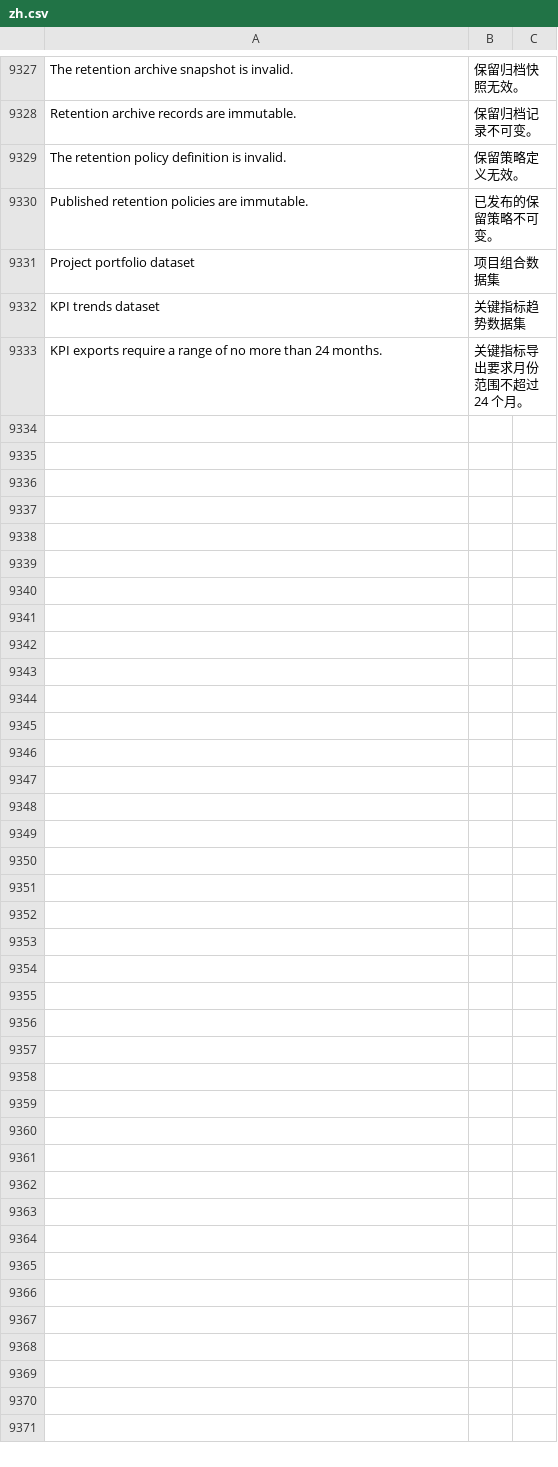
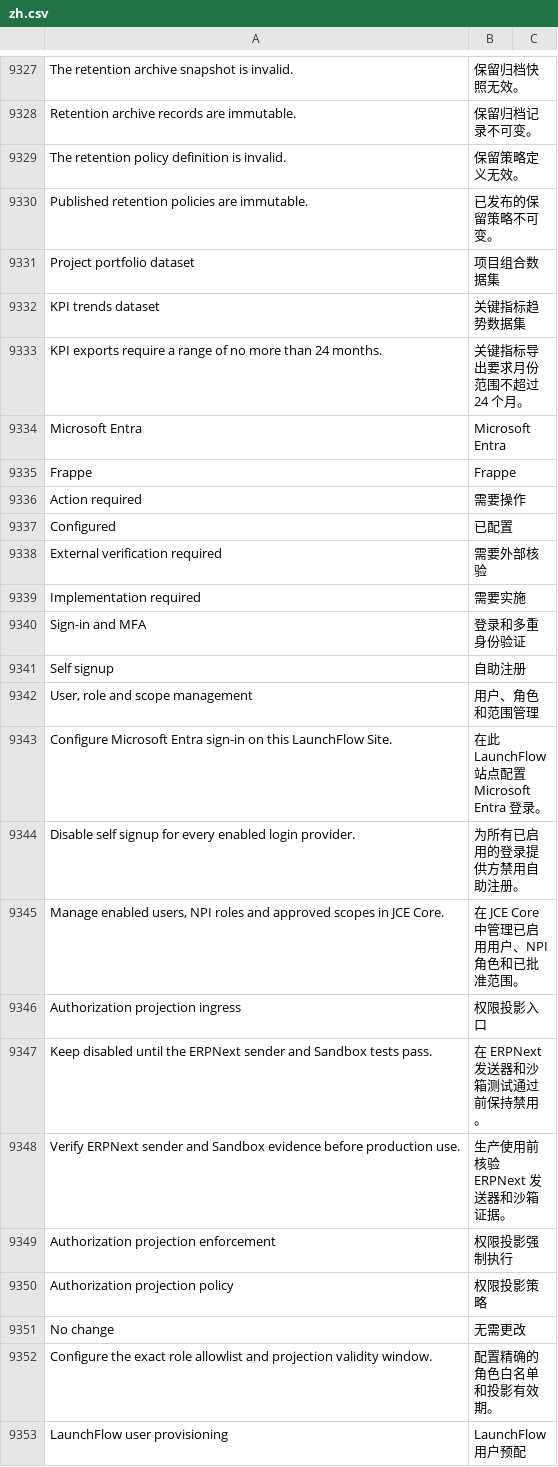
Before and after one commit to kaibowang-hash/jce_npi, a CSV file: apps/npi_core/npi_core/translations/zh.csv, drawn as a sheet; only a part is shown, gaps mark what is left out; the diff covers the shown part only; the diff names each change by its address in the sheet, - before the commit and + after, or states it on an @@ line.

```diff
--- a/apps/npi_core/npi_core/translations/zh.csv
+++ b/apps/npi_core/npi_core/translations/zh.csv
+row 9334: Microsoft Entra | Microsoft Entra
+row 9335: Frappe | Frappe
+row 9336: Action required | 需要操作
+row 9337: Configured | 已配置
+row 9338: External verification required | 需要外部核验
+row 9339: Implementation required | 需要实施
+row 9340: Sign-in and MFA | 登录和多重身份验证
+row 9341: Self signup | 自助注册
+row 9342: User, role and scope management | 用户、角色和范围管理
+row 9343: Configure Microsoft Entra sign-in on this LaunchFlow Site. | 在此 LaunchFlow 站点配置 Microsoft Entra 登录。
+row 9344: Disable self signup for every enabled login provider. | 为所有已启用的登录提供方禁用自助注册。
+row 9345: Manage enabled users, NPI roles and approved scopes in JCE Core. | 在 JCE Core 中管理已启用用户、NPI 角色和已批准范围。
+row 9346: Authorization projection ingress | 权限投影入口
+row 9347: Keep disabled until the ERPNext sender and Sandbox tests pass. | 在 ERPNext 发送器和沙箱测试通过前保持禁用。
+row 9348: Verify ERPNext sender and Sandbox evidence before production use. | 生产使用前核验 ERPNext 发送器和沙箱证据。
+row 9349: Authorization projection enforcement | 权限投影强制执行
+row 9350: Authorization projection policy | 权限投影策略
+row 9351: No change | 无需更改
+row 9352: Configure the exact role allowlist and projection validity window. | 配置精确的角色白名单和投影有效期。
+row 9353: LaunchFlow user provisioning | LaunchFlow 用户预配
```
Also changed, not shown: 12 added rows elsewhere in this file, apps/npi_core/npi_core/translations/zh-TW.csv, 20 other files.
